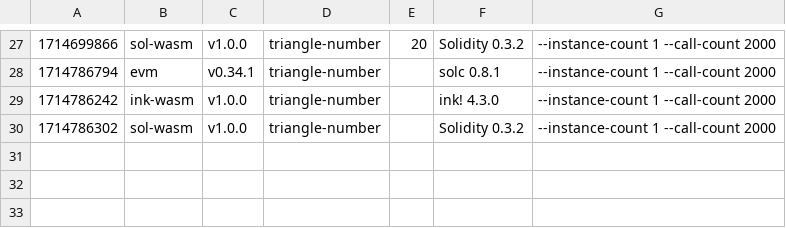
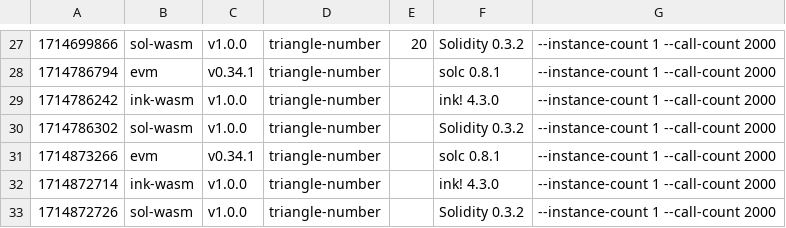
Before and after one commit to paritytech/smart-bench, a CSV file: bench_triangle-number.csv, drawn as a sheet; only a part is shown, gaps mark what is left out; the diff names each change by its address in the sheet, - before the commit and + after, or states it on an @@ line.

```diff
--- a/bench_triangle-number.csv
+++ b/bench_triangle-number.csv
+row 31: 1714873266 | evm | v0.34.1 | triangle-number |  | solc 0.8.1 | --instance-count 1 --call-count 2000
+row 32: 1714872714 | ink-wasm | v1.0.0 | triangle-number |  | ink! 4.3.0 | --instance-count 1 --call-count 2000
+row 33: 1714872726 | sol-wasm | v1.0.0 | triangle-number |  | Solidity 0.3.2 | --instance-count 1 --call-count 2000
```
Also changed, not shown: bench_erc20.csv, bench_flipper.csv, 7 other files.
